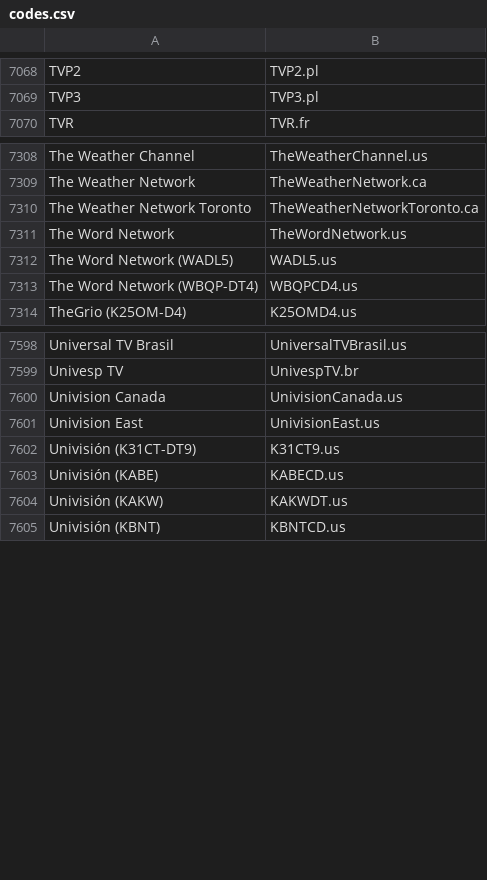
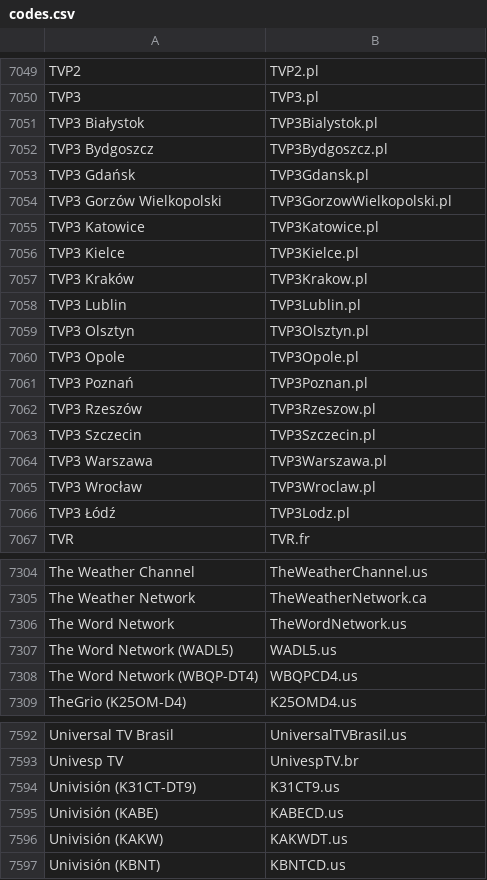
Before and after one commit to iptv-org/epg, a CSV file: codes.csv, drawn as a sheet; only a part is shown, gaps mark what is left out; the diff covers the shown part only.

```diff
--- a/codes.csv
+++ b/codes.csv
@@ -7069,2 +7050,18 @@ TVP2,TVP2.pl
 TVP3,TVP3.pl
+TVP3 Białystok,TVP3Bialystok.pl
+TVP3 Bydgoszcz,TVP3Bydgoszcz.pl
+TVP3 Gdańsk,TVP3Gdansk.pl
+TVP3 Gorzów Wielkopolski,TVP3GorzowWielkopolski.pl
+TVP3 Katowice,TVP3Katowice.pl
+TVP3 Kielce,TVP3Kielce.pl
+TVP3 Kraków,TVP3Krakow.pl
+TVP3 Lublin,TVP3Lublin.pl
+TVP3 Olsztyn,TVP3Olsztyn.pl
+TVP3 Opole,TVP3Opole.pl
+TVP3 Poznań,TVP3Poznan.pl
+TVP3 Rzeszów,TVP3Rzeszow.pl
+TVP3 Szczecin,TVP3Szczecin.pl
+TVP3 Warszawa,TVP3Warszawa.pl
+TVP3 Wrocław,TVP3Wroclaw.pl
+TVP3 Łódź,TVP3Lodz.pl
 TVR,TVR.fr
@@ -7309,3 +7305,2 @@ The Weather Channel,TheWeatherChannel.us
 The Weather Network,TheWeatherNetwork.ca
-The Weather Network Toronto,TheWeatherNetworkToronto.ca
 The Word Network,TheWordNetwork.us
@@ -7599,4 +7593,2 @@ Universal TV Brasil,UniversalTVBrasil.us
 Univesp TV,UnivespTV.br
-Univision Canada,UnivisionCanada.us
-Univision East,UnivisionEast.us
 Univisión (K31CT-DT9),K31CT9.us
```
Also changed, not shown: 2 added rows and 32 removed rows elsewhere in this file.
